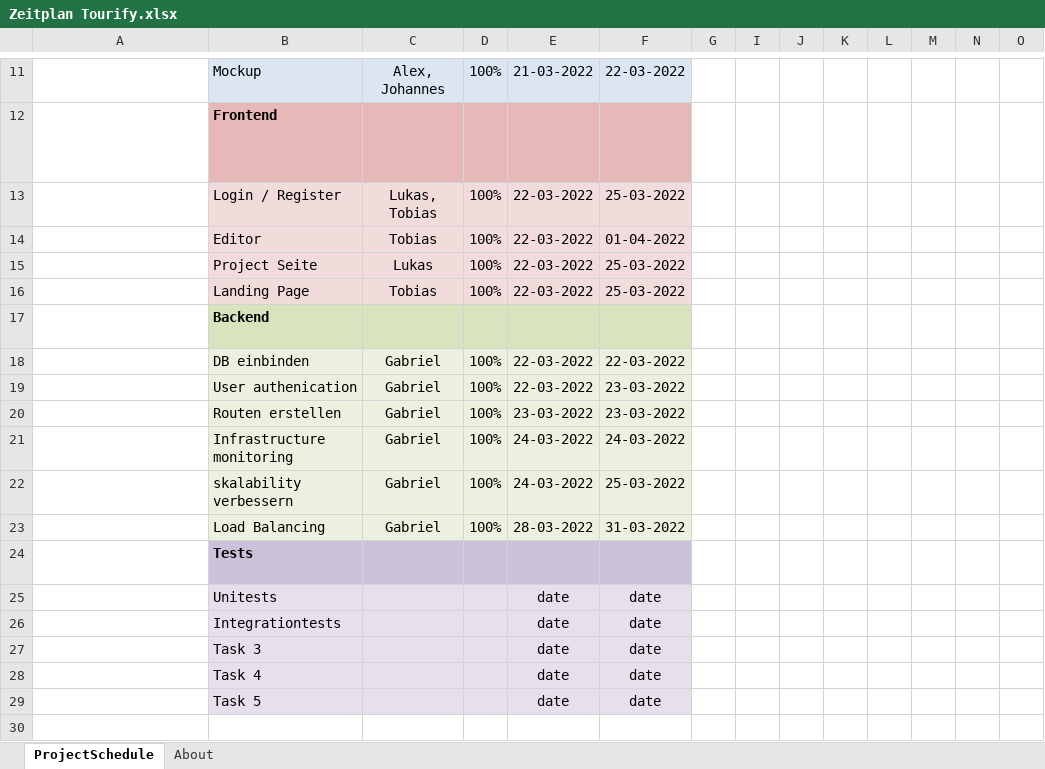
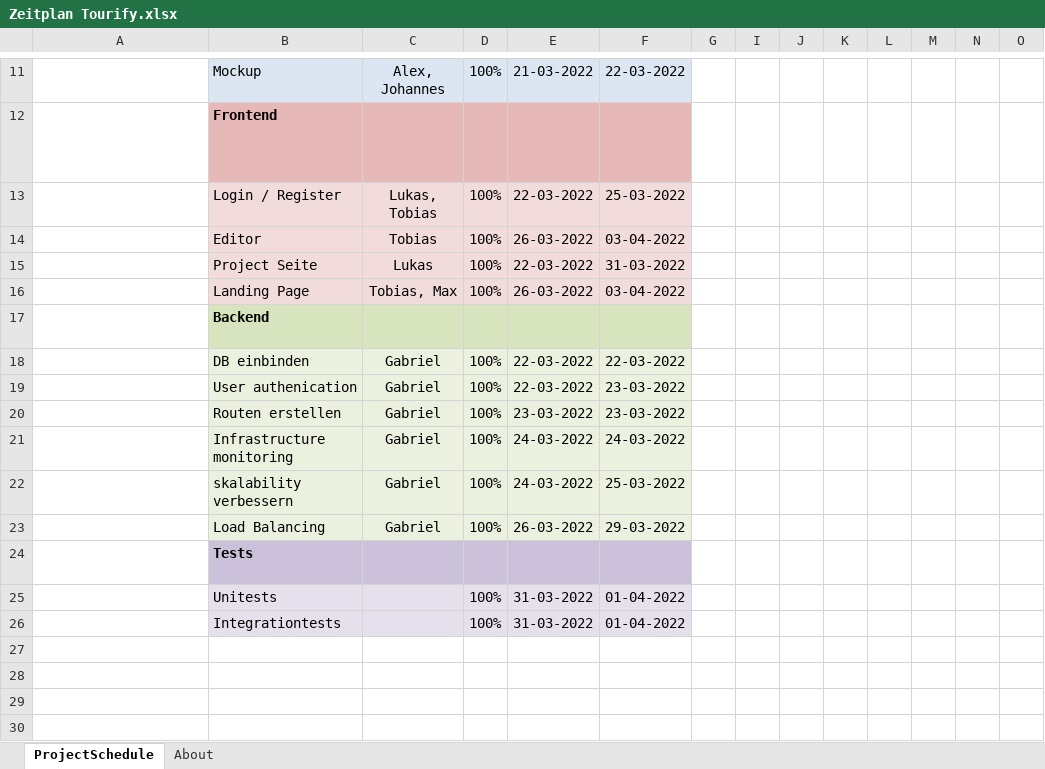
Before and after one commit to TourifyDevelopment/organization, an Excel workbook: documentation/Zeitplan Tourify.xlsx, sheet ProjectSchedule, drawn as a sheet; only a part is shown, gaps mark what is left out; long unchanged cells end in …; values as stored, in another font and other column widths than the file's, no borders; conditional formats not drawn; rows hold the shown columns only; the diff names each change by its address in the sheet, - before the commit and + after, or states it on an @@ line.

Commit message:
Update Zeitplan Tourify.xlsx

```diff
--- a/documentation/Zeitplan Tourify.xlsx (sheet ProjectSchedule)
+++ b/documentation/Zeitplan Tourify.xlsx (sheet ProjectSchedule)
-E14: 22-03-2022
+E14: 26-03-2022
-F14: 01-04-2022
+F14: 03-04-2022
-F15: 25-03-2022
+F15: 31-03-2022
-C16: Tobias
+C16: Tobias, Max
-E16: 22-03-2022
+E16: 26-03-2022
-F16: 25-03-2022
+F16: 03-04-2022
-E23: 28-03-2022
+E23: 26-03-2022
-F23: 31-03-2022
+F23: 29-03-2022
-D25:D26: (empty)
+D25:D26: 100%
-E25:E26: date
+E25:E26: 31-03-2022
-F25:F26: date
+F25:F26: 01-04-2022
-row 27:  | Task 3 |  |  | date | date
-row 28:  | Task 4 |  |  | date | date
-row 29:  | Task 5 |  |  | date | date
-row 30: This is an empty row
```
Also changed, not shown: hidden cells.
